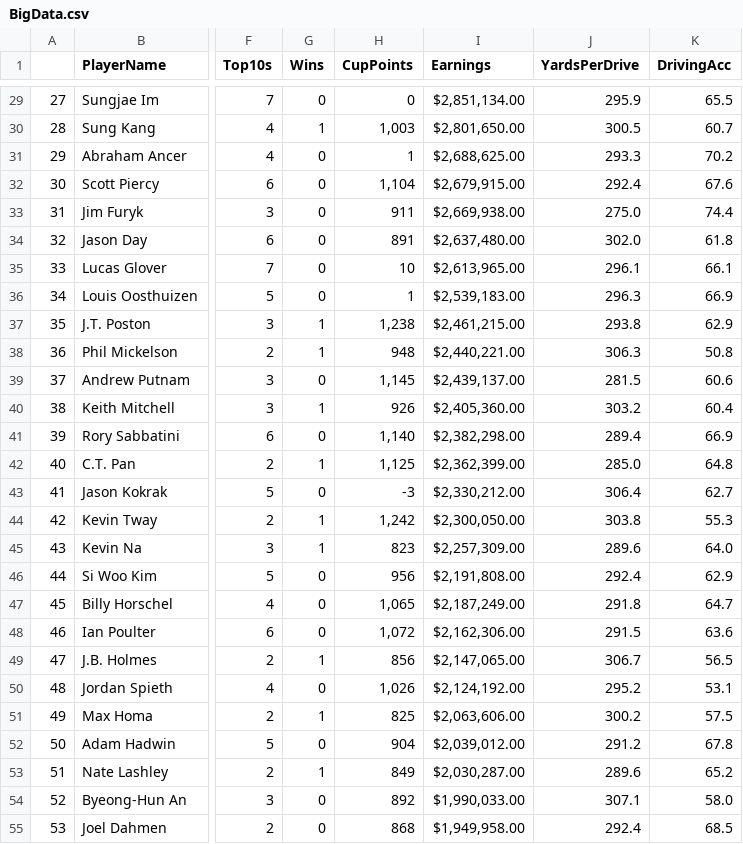
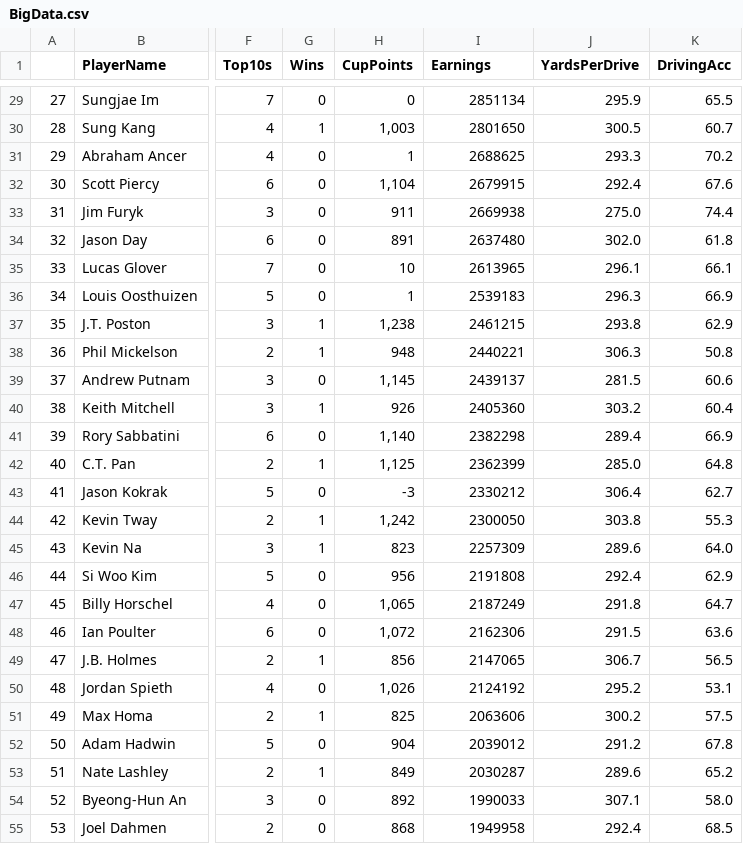
Before and after one commit to meyerac4/UC, a CSV file: FinalProject/BigData.csv, drawn as a sheet; only a part is shown, gaps mark what is left out; the diff covers the shown part only; the diff names each change by its address in the sheet, - before the commit and + after, or states it on an @@ line.

```diff
--- a/FinalProject/BigData.csv
+++ b/FinalProject/BigData.csv
-I29 (Earnings): $2,851,134.00
+I29 (Earnings): 2851134
-I30 (Earnings): $2,801,650.00
+I30 (Earnings): 2801650
-I31 (Earnings): $2,688,625.00
+I31 (Earnings): 2688625
-I32 (Earnings): $2,679,915.00
+I32 (Earnings): 2679915
-I33 (Earnings): $2,669,938.00
+I33 (Earnings): 2669938
-I34 (Earnings): $2,637,480.00
+I34 (Earnings): 2637480
-I35 (Earnings): $2,613,965.00
+I35 (Earnings): 2613965
-I36 (Earnings): $2,539,183.00
+I36 (Earnings): 2539183
-I37 (Earnings): $2,461,215.00
+I37 (Earnings): 2461215
-I38 (Earnings): $2,440,221.00
+I38 (Earnings): 2440221
-I39 (Earnings): $2,439,137.00
+I39 (Earnings): 2439137
-I40 (Earnings): $2,405,360.00
+I40 (Earnings): 2405360
-I41 (Earnings): $2,382,298.00
+I41 (Earnings): 2382298
-I42 (Earnings): $2,362,399.00
+I42 (Earnings): 2362399
-I43 (Earnings): $2,330,212.00
+I43 (Earnings): 2330212
-I44 (Earnings): $2,300,050.00
+I44 (Earnings): 2300050
-I45 (Earnings): $2,257,309.00
+I45 (Earnings): 2257309
-I46 (Earnings): $2,191,808.00
+I46 (Earnings): 2191808
-I47 (Earnings): $2,187,249.00
+I47 (Earnings): 2187249
-I48 (Earnings): $2,162,306.00
+I48 (Earnings): 2162306
-I49 (Earnings): $2,147,065.00
+I49 (Earnings): 2147065
-I50 (Earnings): $2,124,192.00
+I50 (Earnings): 2124192
-I51 (Earnings): $2,063,606.00
+I51 (Earnings): 2063606
-I52 (Earnings): $2,039,012.00
+I52 (Earnings): 2039012
-I53 (Earnings): $2,030,287.00
+I53 (Earnings): 2030287
-I54 (Earnings): $1,990,033.00
+I54 (Earnings): 1990033
-I55 (Earnings): $1,949,958.00
+I55 (Earnings): 1949958
```
Also changed, not shown: 154 edited cells elsewhere in this file, 1 other file.
